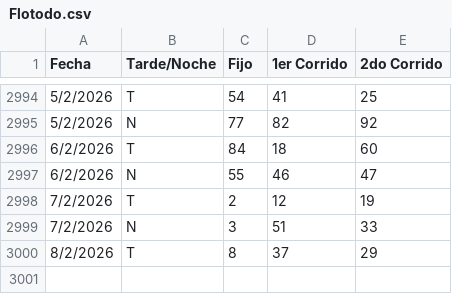
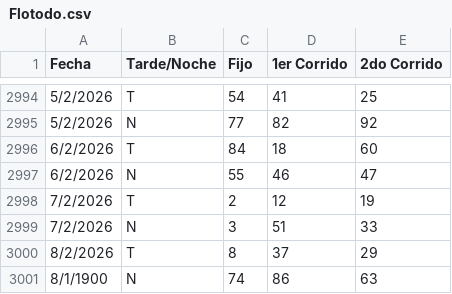
Before and after one commit to 3ln3gro735-lgtm/Flotodo, a CSV file: Flotodo.csv, drawn as a sheet; only a part is shown, gaps mark what is left out; the diff names each change by its address in the sheet, - before the commit and + after, or states it on an @@ line.

Commit message:
Actualizado 8 N

```diff
--- a/Flotodo.csv
+++ b/Flotodo.csv
+row 3001: 8/1/1900 | N | 74 | 86 | 63
```
